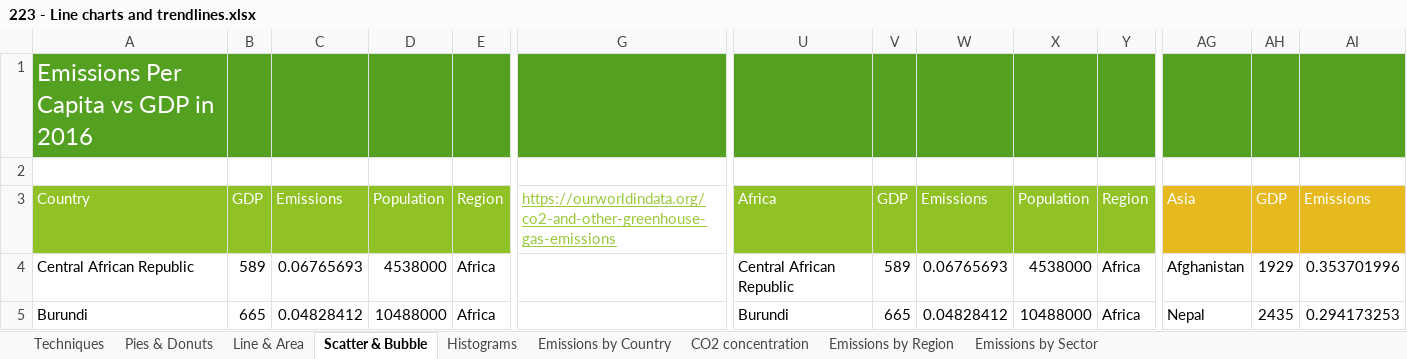
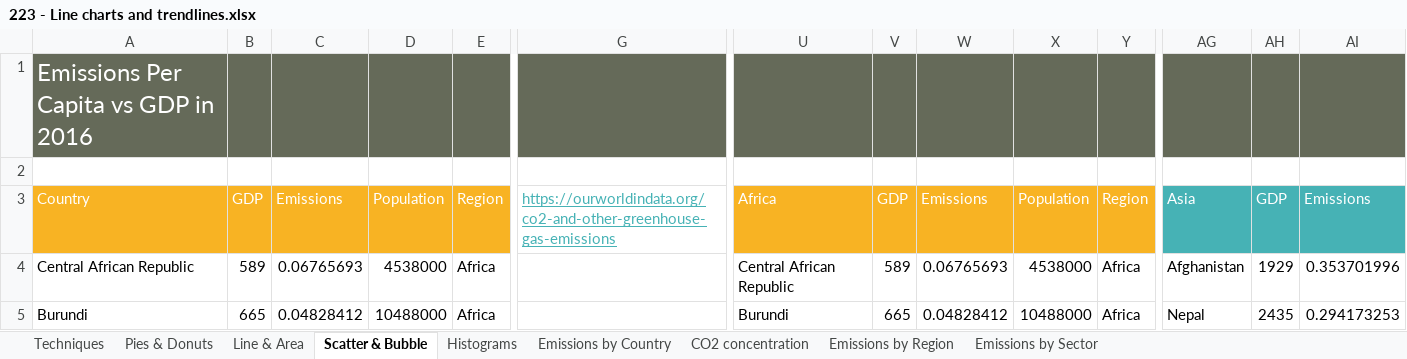
Before and after one commit to azraimahadan/AI_ML_DL, an Excel workbook: Excel/Data Visualisations/Week 2/223 - Line charts and trendlines.xlsx, sheet Scatter & Bubble, drawn as a sheet; only a part is shown, gaps mark what is left out; values as stored, in another font and other column widths than the file's, no borders; charts and pictures not drawn; the diff covers the shown part only; the diff names each change by its address in the sheet, - before the commit and + after, or states it on an @@ line.

```diff
--- a/Excel/Data Visualisations/Week 2/223 - Line charts and trendlines.xlsx (sheet Scatter & Bubble)
+++ b/Excel/Data Visualisations/Week 2/223 - Line charts and trendlines.xlsx (sheet Scatter & Bubble)
-A1:AI1 fill: #54A021
+A1:AI1 fill: #656A59
-A3:E3 fill: #90C226
+A3:E3 fill: #F8B323
-G3 text colour: #99CA3C
+G3 text colour: #46B2B5
-U3:Y3 fill: #90C226
+U3:Y3 fill: #F8B323
-AG3:AI3 fill: #E6B91E
+AG3:AI3 fill: #46B2B5
```
Also changed, not shown: cell formats elsewhere in this sheet, sheet Pies & Donuts, sheet Techniques, sheet Emissions by Region, sheet CO2 concentration, sheet Emissions by Country, sheet Emissions by Sector, 2 more sheets, charts or pictures, Excel/Data Visualisations/Week 2/221 - Charting Techniques.xlsx, 34 other files.
